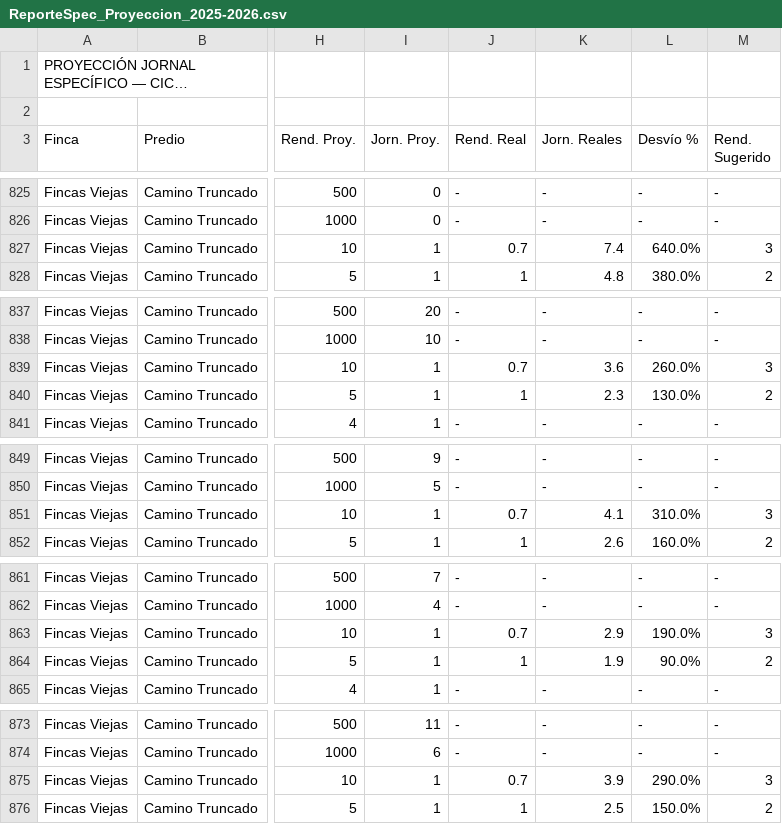
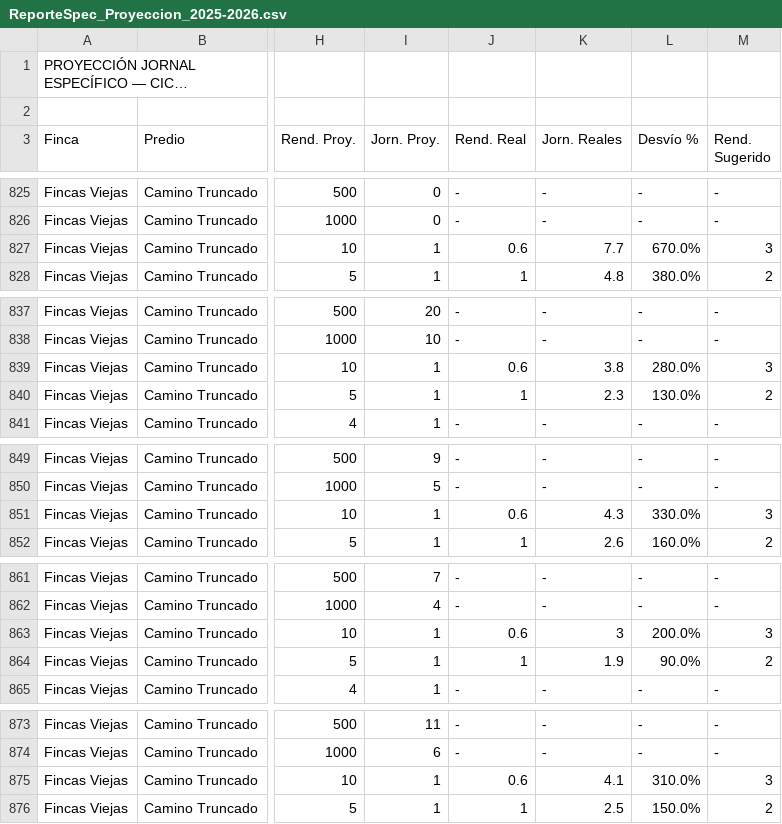
Before and after one commit to WingeyerMj/NaturalV0.5, a CSV file: Fuentes/ReporteSpec_Proyeccion_2025-2026.csv, drawn as a sheet; only a part is shown, gaps mark what is left out; long unchanged cells end in …; the diff covers the shown part only; the diff names each change by its address in the sheet, - before the commit and + after, or states it on an @@ line.

```diff
--- a/Fuentes/ReporteSpec_Proyeccion_2025-2026.csv
+++ b/Fuentes/ReporteSpec_Proyeccion_2025-2026.csv
-J827 (Rend. Real): 0.7
+J827 (Rend. Real): 0.6
-K827 (Jorn. Reales): 7.4
+K827 (Jorn. Reales): 7.7
-L827 (Desvío %): 640.0%
+L827 (Desvío %): 670.0%
-J839 (Rend. Real): 0.7
+J839 (Rend. Real): 0.6
-K839 (Jorn. Reales): 3.6
+K839 (Jorn. Reales): 3.8
-L839 (Desvío %): 260.0%
+L839 (Desvío %): 280.0%
-J851 (Rend. Real): 0.7
+J851 (Rend. Real): 0.6
-K851 (Jorn. Reales): 4.1
+K851 (Jorn. Reales): 4.3
-L851 (Desvío %): 310.0%
+L851 (Desvío %): 330.0%
-J863 (Rend. Real): 0.7
+J863 (Rend. Real): 0.6
-K863 (Jorn. Reales): 2.9
+K863 (Jorn. Reales): 3
-L863 (Desvío %): 190.0%
+L863 (Desvío %): 200.0%
-J875 (Rend. Real): 0.7
+J875 (Rend. Real): 0.6
-K875 (Jorn. Reales): 3.9
+K875 (Jorn. Reales): 4.1
-L875 (Desvío %): 290.0%
+L875 (Desvío %): 310.0%
```
Also changed, not shown: 121 edited cells elsewhere in this file.
